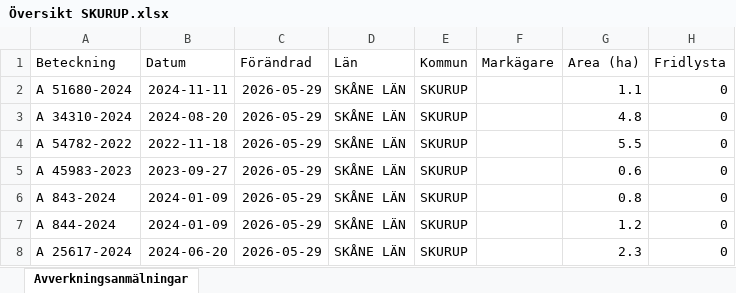
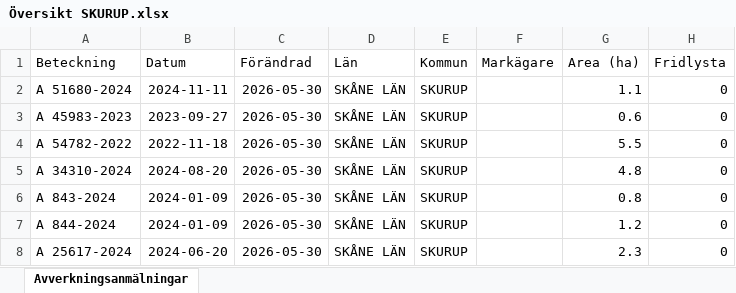
Before and after one commit to klasma/Logging_1264, an Excel workbook: Översikt SKURUP.xlsx, sheet Avverkningsanmälningar, drawn as a sheet; only a part is shown; values as stored, in another font and other column widths than the file's, no borders; the diff names each change by its address in the sheet, - before the commit and + after, or states it on an @@ line.

```diff
--- a/Översikt SKURUP.xlsx (sheet Avverkningsanmälningar)
+++ b/Översikt SKURUP.xlsx (sheet Avverkningsanmälningar)
-C2:C8 (Förändrad): 2026-05-29
+C2:C8 (Förändrad): 2026-05-30
-A3 (Beteckning): A 34310-2024
+A3 (Beteckning): A 45983-2023
-B3 (Datum): 2024-08-20
+B3 (Datum): 2023-09-27
-G3 (Area (ha)): 4.8
+G3 (Area (ha)): 0.6
-A5 (Beteckning): A 45983-2023
+A5 (Beteckning): A 34310-2024
-B5 (Datum): 2023-09-27
+B5 (Datum): 2024-08-20
-G5 (Area (ha)): 0.6
+G5 (Area (ha)): 4.8
```
Also changed, not shown: artfynd/A 51680-2024 artfynd.xlsx, 5 other files.
